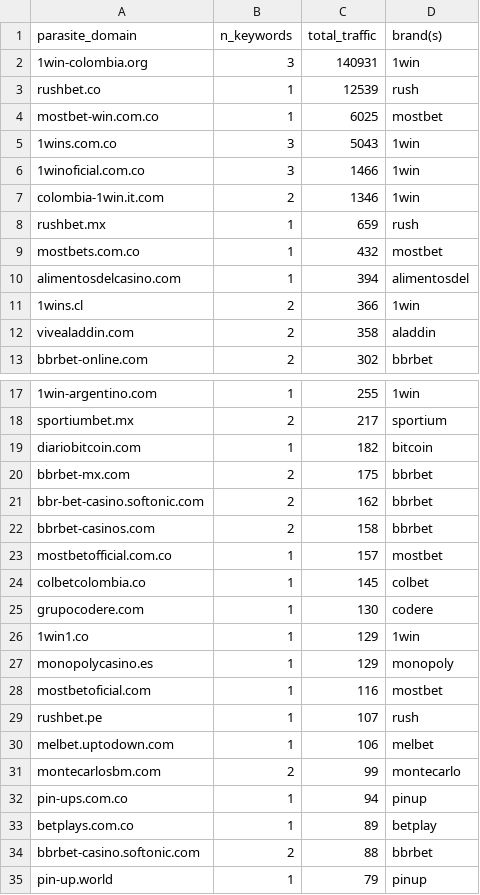
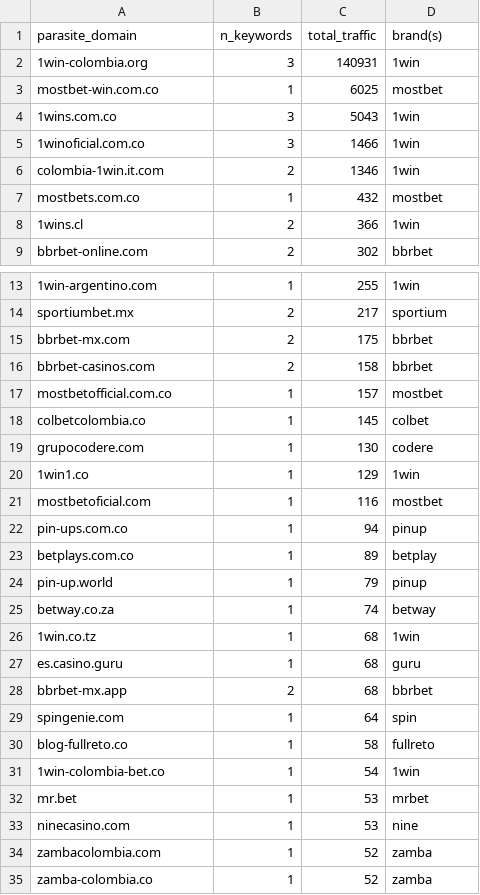
Before and after one commit to Xtrd-txt/asotraff, a CSV file: co_parasite_domains_unique.csv, drawn as a sheet; only a part is shown, gaps mark what is left out; the shorter side is filled out with more unchanged rows; the diff covers the shown part only; the diff names each change by its address in the sheet, - before the commit and + after, or states it on an @@ line.

```diff
--- a/co_parasite_domains_unique.csv
+++ b/co_parasite_domains_unique.csv
-row 3: rushbet.co | 1 | 12539 | rush
-row 8: rushbet.mx | 1 | 659 | rush
-row 10: alimentosdelcasino.com | 1 | 394 | alimentosdel
-row 12: vivealaddin.com | 2 | 358 | aladdin
-row 19: diariobitcoin.com | 1 | 182 | bitcoin
-row 21: bbr-bet-casino.softonic.com | 2 | 162 | bbrbet
-row 27: monopolycasino.es | 1 | 129 | monopoly
-row 29: rushbet.pe | 1 | 107 | rush
-row 30: melbet.uptodown.com | 1 | 106 | melbet
-row 31: montecarlosbm.com | 2 | 99 | montecarlo
-row 34: bbrbet-casino.softonic.com | 2 | 88 | bbrbet
```
Also changed, not shown: 7 removed rows elsewhere in this file, co_parasites_by_keyword.csv, 1 other file.
